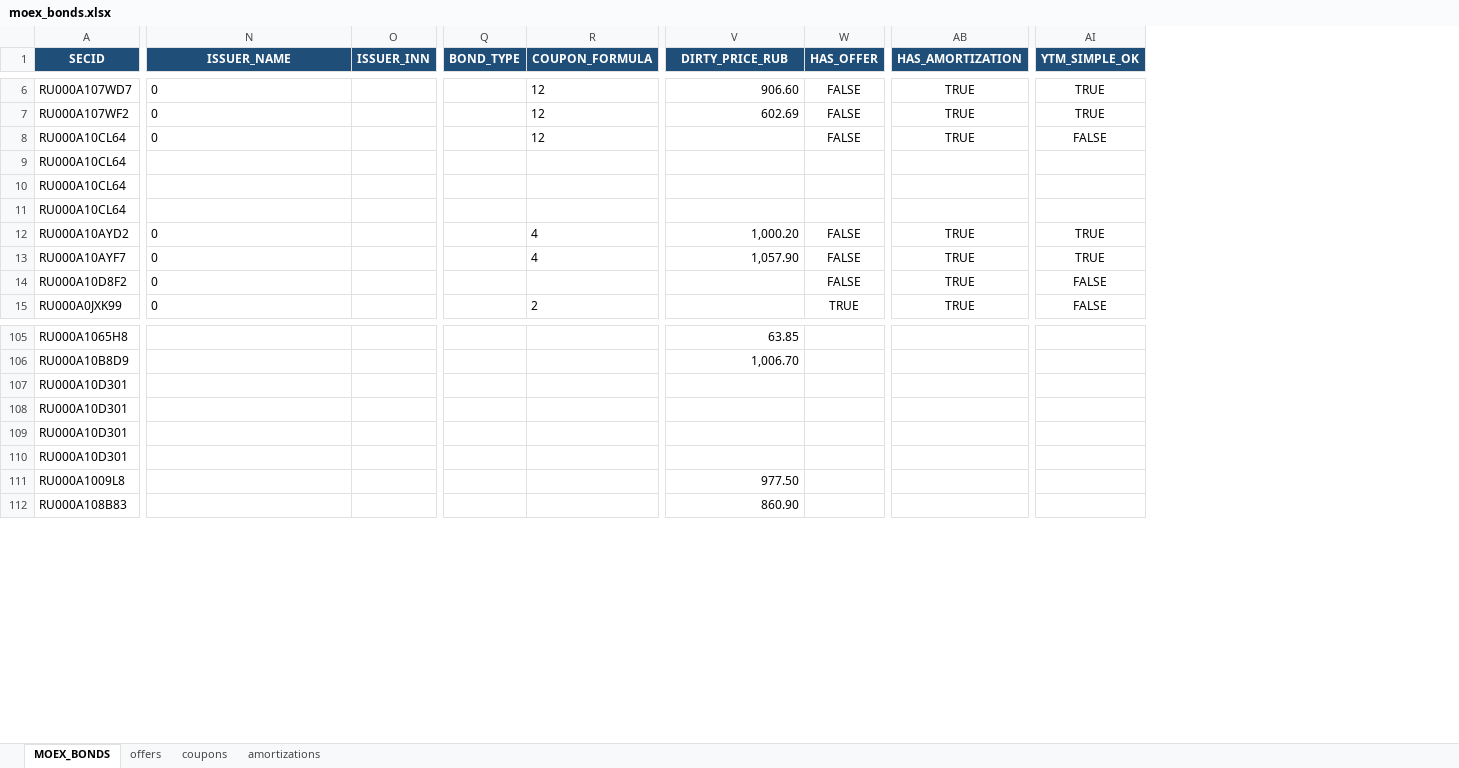
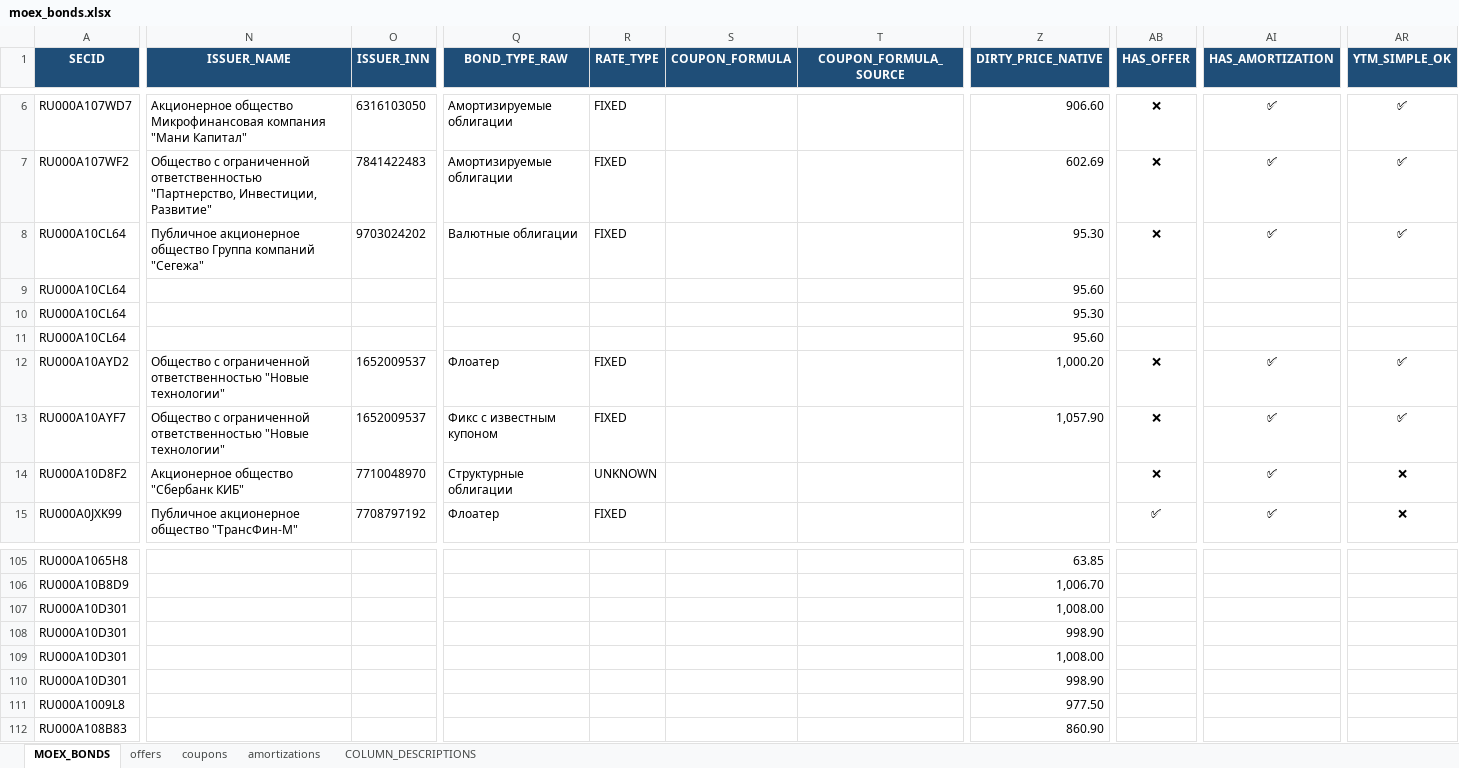
Before and after one commit to Habosjob/Vibe, an Excel workbook: moex_bonds.xlsx, sheet MOEX_BONDS, drawn as a sheet; only a part is shown, gaps mark what is left out; values as stored, in another font and other column widths than the file's, no borders; table styles not drawn; removed rows and columns are numbered as before the commit, all else as after; the diff covers the shown part only; the diff names each change by its address in the sheet, - before the commit and + after, or states it on an @@ line.

```diff
--- a/moex_bonds.xlsx (sheet MOEX_BONDS)
+++ b/moex_bonds.xlsx (sheet MOEX_BONDS)
+sheet tab: COLUMN_DESCRIPTIONS
-column Q (BOND_TYPE), empty
+column Q (BOND_TYPE_RAW), rows 6-15: Амортизируемые облигации | Амортизируемые облигации | Валютные облигации |  |  |  | Флоатер | Фикс с известным купоном | Структурные облигации | Флоатер
+column R (RATE_TYPE), rows 6-15: FIXED | FIXED | FIXED |  |  |  | FIXED | FIXED | UNKNOWN | FIXED
+column T (COUPON_FORMULA_SOURCE), empty
-Z1: DIRTY_PRICE_RUB
+Z1: DIRTY_PRICE_NATIVE
-N6 (ISSUER_NAME): 0
+N6 (ISSUER_NAME): Акционерное общество Микрофинансовая компания "Мани Капитал"
-O6 (ISSUER_INN): (empty)
+O6 (ISSUER_INN): 6316103050
-S6:S8 (COUPON_FORMULA): 12
+S6:S8 (COUPON_FORMULA): (empty)
-AB6:AB8 (HAS_OFFER): FALSE
+AB6:AB8 (HAS_OFFER): ❌
-AI6:AI8 (HAS_AMORTIZATION): TRUE
+AI6:AI8 (HAS_AMORTIZATION): ✅
-AR6:AR7 (YTM_SIMPLE_OK): TRUE
+AR6:AR7 (YTM_SIMPLE_OK): ✅
-N7 (ISSUER_NAME): 0
+N7 (ISSUER_NAME): Общество с ограниченной ответственностью "Партнерство, Инвестиции, Развитие"
-O7 (ISSUER_INN): (empty)
+O7 (ISSUER_INN): 7841422483
-N8 (ISSUER_NAME): 0
+N8 (ISSUER_NAME): Публичное акционерное общество Группа компаний "Сегежа"
-O8 (ISSUER_INN): (empty)
+O8 (ISSUER_INN): 9703024202
-Z8 (DIRTY_PRICE_NATIVE): (empty)
+Z8 (DIRTY_PRICE_NATIVE): 95.30
-AR8 (YTM_SIMPLE_OK): FALSE
+AR8 (YTM_SIMPLE_OK): ✅
-Z9 (DIRTY_PRICE_NATIVE): (empty)
+Z9 (DIRTY_PRICE_NATIVE): 95.60
-Z10 (DIRTY_PRICE_NATIVE): (empty)
+Z10 (DIRTY_PRICE_NATIVE): 95.30
-Z11 (DIRTY_PRICE_NATIVE): (empty)
+Z11 (DIRTY_PRICE_NATIVE): 95.60
-N12:N13 (ISSUER_NAME): 0
+N12:N13 (ISSUER_NAME): Общество с ограниченной ответственностью "Новые технологии"
-O12:O13 (ISSUER_INN): (empty)
+O12:O13 (ISSUER_INN): 1652009537
-S12:S13 (COUPON_FORMULA): 4
+S12:S13 (COUPON_FORMULA): (empty)
-AB12:AB14 (HAS_OFFER): FALSE
+AB12:AB14 (HAS_OFFER): ❌
-AI12:AI15 (HAS_AMORTIZATION): TRUE
+AI12:AI15 (HAS_AMORTIZATION): ✅
-AR12:AR13 (YTM_SIMPLE_OK): TRUE
+AR12:AR13 (YTM_SIMPLE_OK): ✅
-N14 (ISSUER_NAME): 0
+N14 (ISSUER_NAME): Акционерное общество "Сбербанк КИБ"
-O14 (ISSUER_INN): (empty)
+O14 (ISSUER_INN): 7710048970
-AR14:AR15 (YTM_SIMPLE_OK): FALSE
+AR14:AR15 (YTM_SIMPLE_OK): ❌
-N15 (ISSUER_NAME): 0
+N15 (ISSUER_NAME): Публичное акционерное общество "ТрансФин-М"
-O15 (ISSUER_INN): (empty)
+O15 (ISSUER_INN): 7708797192
-S15 (COUPON_FORMULA): 2
+S15 (COUPON_FORMULA): (empty)
-AB15 (HAS_OFFER): TRUE
+AB15 (HAS_OFFER): ✅
-Z107 (DIRTY_PRICE_NATIVE): (empty)
+Z107 (DIRTY_PRICE_NATIVE): 1,008.00
-Z108 (DIRTY_PRICE_NATIVE): (empty)
+Z108 (DIRTY_PRICE_NATIVE): 998.90
-Z109 (DIRTY_PRICE_NATIVE): (empty)
+Z109 (DIRTY_PRICE_NATIVE): 1,008.00
-Z110 (DIRTY_PRICE_NATIVE): (empty)
+Z110 (DIRTY_PRICE_NATIVE): 998.90
```
Also changed, not shown: 7 added columns and 277 edited cells elsewhere in this sheet, 1 other file.
